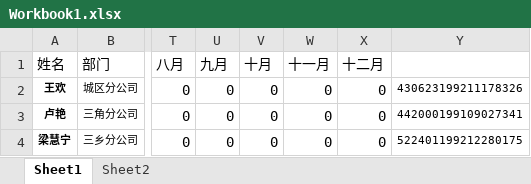
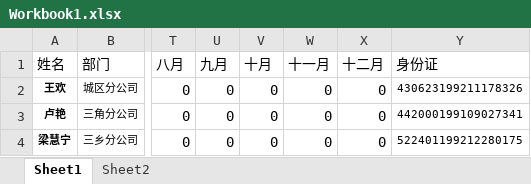
Before and after one commit to zsyzlyj/holiday, an Excel workbook: uploads/Workbook1.xlsx, sheet Sheet1, drawn as a sheet; only a part is shown, gaps mark what is left out; values as stored, in another font and other column widths than the file's, no borders; conditional formats not drawn; the diff names each change by its address in the sheet, - before the commit and + after, or states it on an @@ line.

```diff
--- a/uploads/Workbook1.xlsx (sheet Sheet1)
+++ b/uploads/Workbook1.xlsx (sheet Sheet1)
-Y1: (empty)
+Y1: 身份证
```
Also changed, not shown: uploads/test.xlsx, 29 other files.
